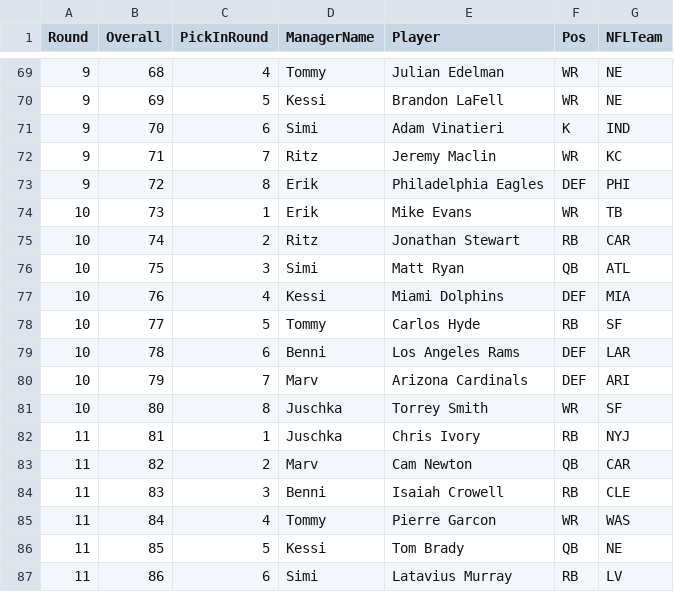
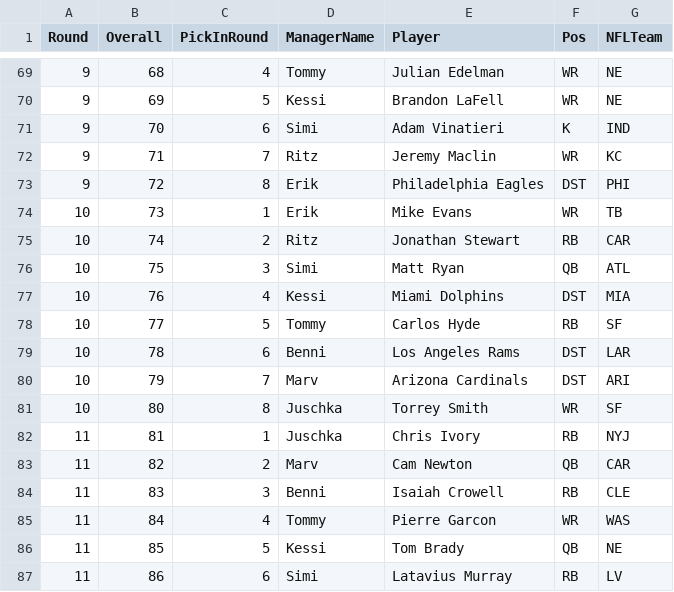
Before and after one commit to KoBeWa/Scrape, a TSV file: output/history-drafts/2015-draft.tsv, drawn as a sheet; only a part is shown, gaps mark what is left out; the diff covers the shown part only.

```diff
--- a/output/history-drafts/2015-draft.tsv
+++ b/output/history-drafts/2015-draft.tsv
@@ -72,3 +72,3 @@ Round	Overall	PickInRound	ManagerName	Player	Pos	NFLTeam
 9	71	7	Ritz	Jeremy Maclin	WR	KC
-9	72	8	Erik	Philadelphia Eagles	DEF	PHI
+9	72	8	Erik	Philadelphia Eagles	DST	PHI
 10	73	1	Erik	Mike Evans	WR	TB
@@ -76,6 +76,6 @@ Round	Overall	PickInRound	ManagerName	Player	Pos	NFLTeam
 10	75	3	Simi	Matt Ryan	QB	ATL
-10	76	4	Kessi	Miami Dolphins	DEF	MIA
+10	76	4	Kessi	Miami Dolphins	DST	MIA
 10	77	5	Tommy	Carlos Hyde	RB	SF
-10	78	6	Benni	Los Angeles Rams	DEF	LAR
-10	79	7	Marv	Arizona Cardinals	DEF	ARI
+10	78	6	Benni	Los Angeles Rams	DST	LAR
+10	79	7	Marv	Arizona Cardinals	DST	ARI
 10	80	8	Juschka	Torrey Smith	WR	SF
```
Also changed, not shown: 9 edited cells elsewhere in this file, output/history-drafts/2022-draft.tsv, output/history-drafts/2023-draft.tsv, 8 other files.
